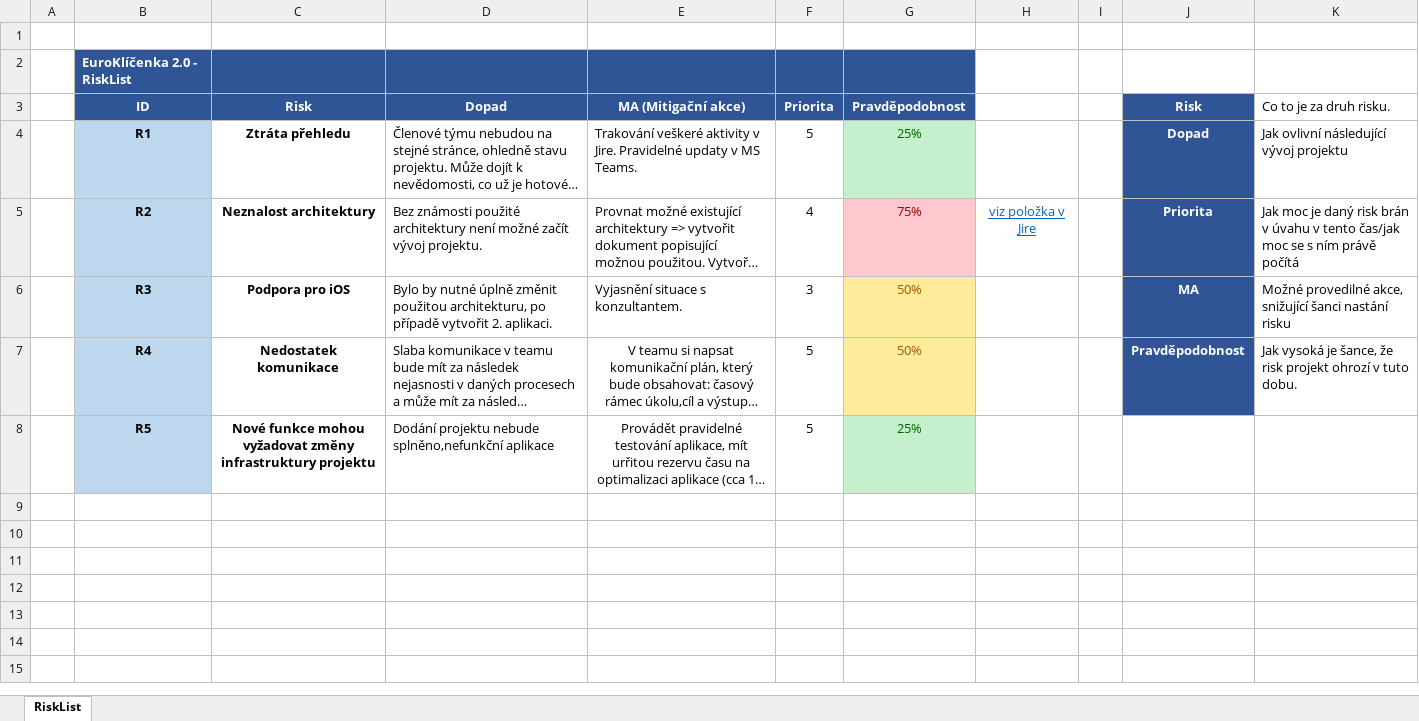
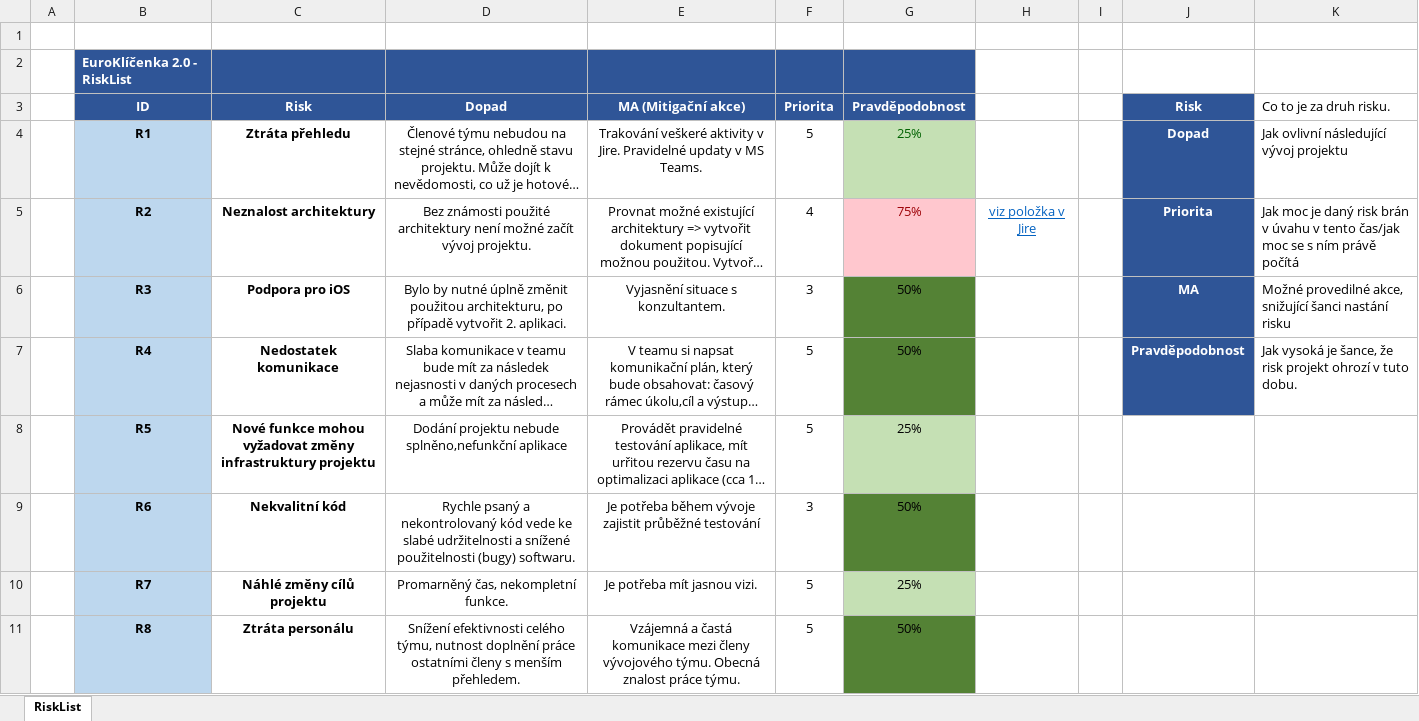
Before and after one commit to euroklicenka/euroklicenka, an Excel workbook: Dokumenty/RiskList.xlsx, sheet RiskList, drawn as a sheet; long unchanged cells end in …; values as stored, in another font and other column widths than the file's, no borders; table styles not drawn; the diff names each change by its address in the sheet, - before the commit and + after, or states it on an @@ line.

Commit message:
Add files via upload

```diff
--- a/Dokumenty/RiskList.xlsx (sheet RiskList)
+++ b/Dokumenty/RiskList.xlsx (sheet RiskList)
-D4:E6 alignment: left
+D4:E6 alignment: center
-G4 fill: #C6EFCE
+G4 fill: #C5E0B4
@@ G6:G7 fill: #FFEB9C → #548235, text colour: #9C5700 → black @@
-D7:D8 alignment: left
+D7:D8 alignment: center
@@ G8 fill: #C6EFCE → #C5E0B4, text colour: #006100 → black @@
+row 9:  | R6 | Nekvalitní kód | Rychle psaný a nekontrolovaný kód vede ke slabé udržitelnosti a snížené použitelnosti (bugy) softwaru. | Je potřeba během vývoje zajistit průběžné testování | 3 | 50%
+row 10:  | R7 | Náhlé změny cílů projektu | Promarněný čas, nekompletní funkce. | Je potřeba mít jasnou vizi. | 5 | 25%
+row 11:  | R8 | Ztráta personálu | Snížení efektivnosti celého týmu, nutnost doplnění práce ostatními členy s menším přehledem. | Vzájemná a častá komunikace mezi členy vývojového týmu. Obecná znalost práce týmu. | 5 | 50%
```
